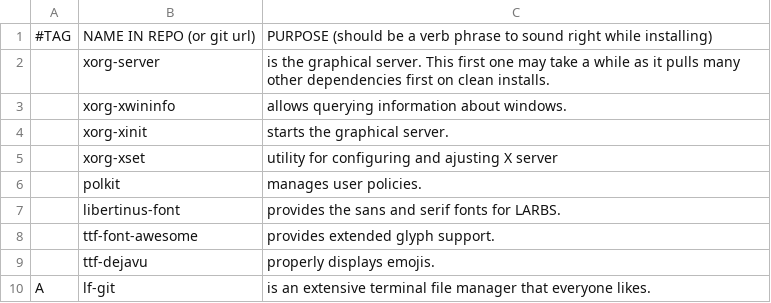
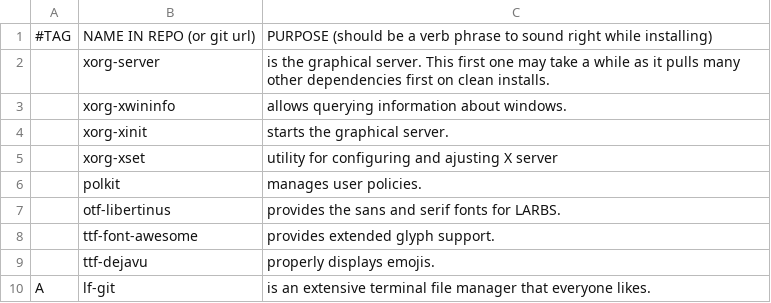
Before and after one commit to LukeSmithxyz/LARBS, a CSV file: static/progs.csv, drawn as a sheet; only a part is shown.

Commit message:
rename libertinus font package

```diff
--- a/static/progs.csv
+++ b/static/progs.csv
@@ -6,3 +6,3 @@
 ,polkit,"manages user policies."
-,libertinus-font,"provides the sans and serif fonts for LARBS."
+,otf-libertinus,"provides the sans and serif fonts for LARBS."
 ,ttf-font-awesome,"provides extended glyph support."
```
